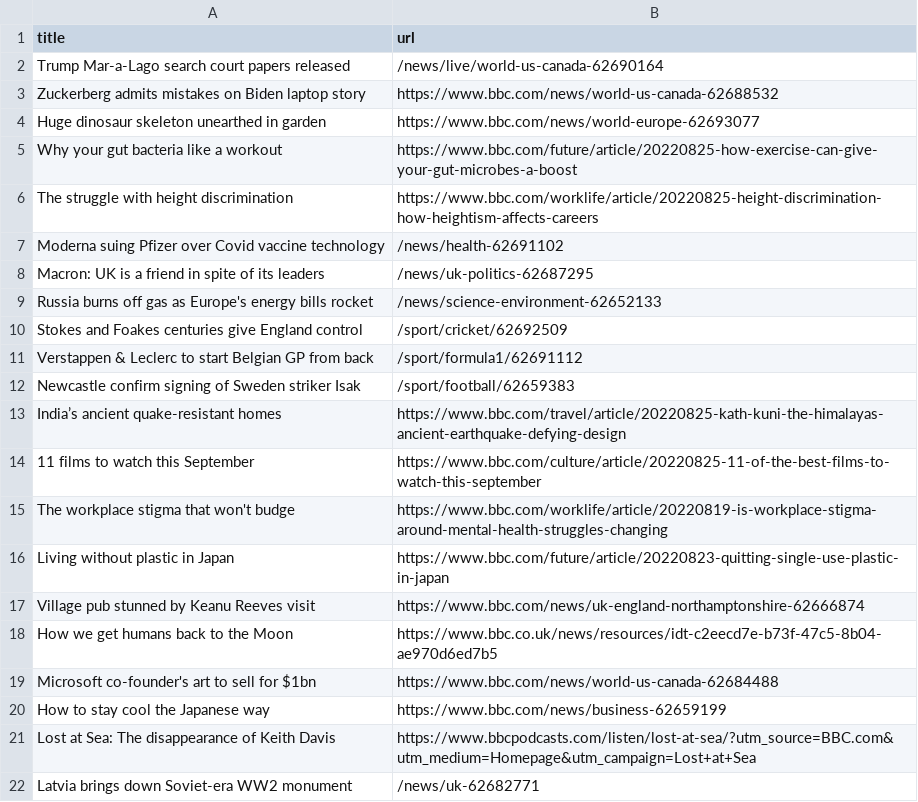
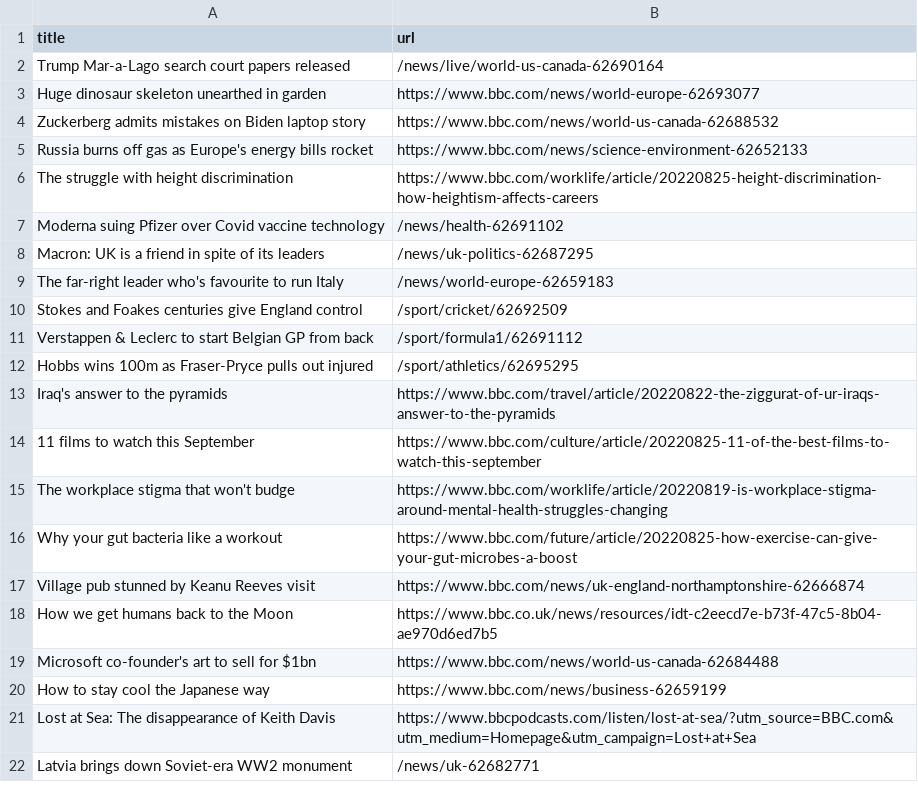
Before and after one commit to tengj98/automatic-scraper-bbc, a CSV file: bbc.csv, drawn as a sheet; only a part is shown.

```diff
--- a/bbc.csv
+++ b/bbc.csv
@@ -2,5 +2,5 @@ title,url
 Trump Mar-a-Lago search court papers released,/news/live/world-us-canada-62690164
+Huge dinosaur skeleton unearthed in garden,https://www.bbc.com/news/world-europe-62693077
 Zuckerberg admits mistakes on Biden laptop story,https://www.bbc.com/news/world-us-canada-62688532
-Huge dinosaur skeleton unearthed in garden,https://www.bbc.com/news/world-europe-62693077
-Why your gut bacteria like a workout,https://www.bbc.com/future/article/20220825-how-exercise-can-give-your-gut-microbes-a-boost
+Russia burns off gas as Europe's energy bills rocket,https://www.bbc.com/news/science-environment-62652133
 The struggle with height discrimination,https://www.bbc.com/worklife/article/20220825-height-discrimination-how-heightism-affects-careers
@@ -8,10 +8,10 @@ Moderna suing Pfizer over Covid vaccine technology,/news/health-62691102
 Macron: UK is a friend in spite of its leaders,/news/uk-politics-62687295
-Russia burns off gas as Europe's energy bills rocket,/news/science-environment-62652133
+The far-right leader who's favourite to run Italy,/news/world-europe-62659183
 Stokes and Foakes centuries give England control,/sport/cricket/62692509
 Verstappen & Leclerc to start Belgian GP from back,/sport/formula1/62691112
-Newcastle confirm signing of Sweden striker Isak,/sport/football/62659383
-India’s ancient quake-resistant homes,https://www.bbc.com/travel/article/20220825-kath-kuni-the-himalayas-ancient-earthquake-defying-design
+Hobbs wins 100m as Fraser-Pryce pulls out injured,/sport/athletics/62695295
+Iraq's answer to the pyramids,https://www.bbc.com/travel/article/20220822-the-ziggurat-of-ur-iraqs-answer-to-the-pyramids
 11 films to watch this September,https://www.bbc.com/culture/article/20220825-11-of-the-best-films-to-watch-this-september
 The workplace stigma that won't budge,https://www.bbc.com/worklife/article/20220819-is-workplace-stigma-around-mental-health-struggles-changing
-Living without plastic in Japan,https://www.bbc.com/future/article/20220823-quitting-single-use-plastic-in-japan
+Why your gut bacteria like a workout,https://www.bbc.com/future/article/20220825-how-exercise-can-give-your-gut-microbes-a-boost
 Village pub stunned by Keanu Reeves visit,https://www.bbc.com/news/uk-england-northamptonshire-62666874
```
